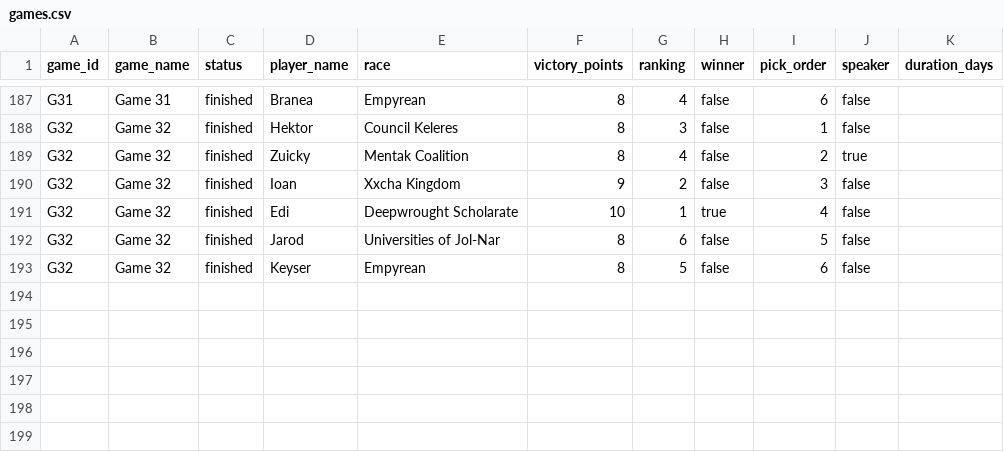
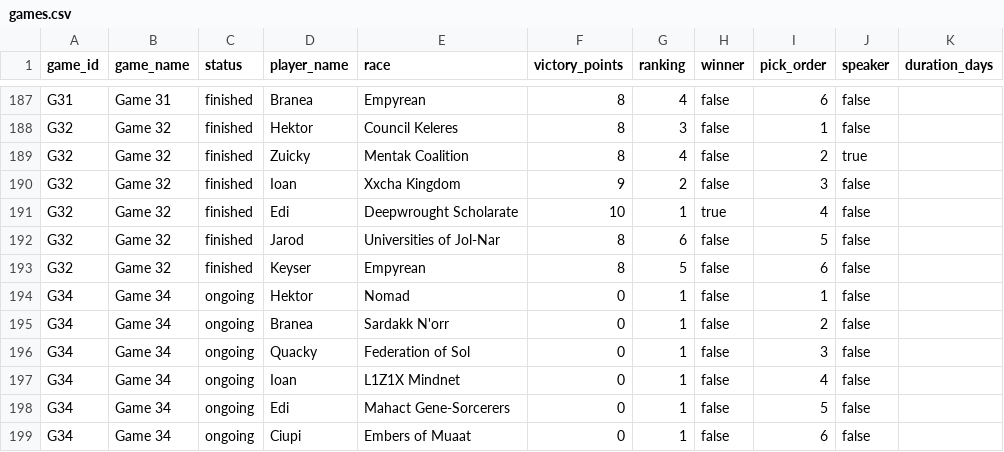
Before and after one commit to hansagif/ti4-reporter, a CSV file: data/games.csv, drawn as a sheet; only a part is shown, gaps mark what is left out; the diff names each change by its address in the sheet, - before the commit and + after, or states it on an @@ line.

Commit message:
Start Game 34

```diff
--- a/data/games.csv
+++ b/data/games.csv
+row 194: G34 | Game 34 | ongoing | Hektor | Nomad | 0 | 1 | false | 1 | false
+row 195: G34 | Game 34 | ongoing | Branea | Sardakk N'orr | 0 | 1 | false | 2 | false
+row 196: G34 | Game 34 | ongoing | Quacky | Federation of Sol | 0 | 1 | false | 3 | false
+row 197: G34 | Game 34 | ongoing | Ioan | L1Z1X Mindnet | 0 | 1 | false | 4 | false
+row 198: G34 | Game 34 | ongoing | Edi | Mahact Gene-Sorcerers | 0 | 1 | false | 5 | false
+row 199: G34 | Game 34 | ongoing | Ciupi | Embers of Muaat | 0 | 1 | false | 6 | false
```
